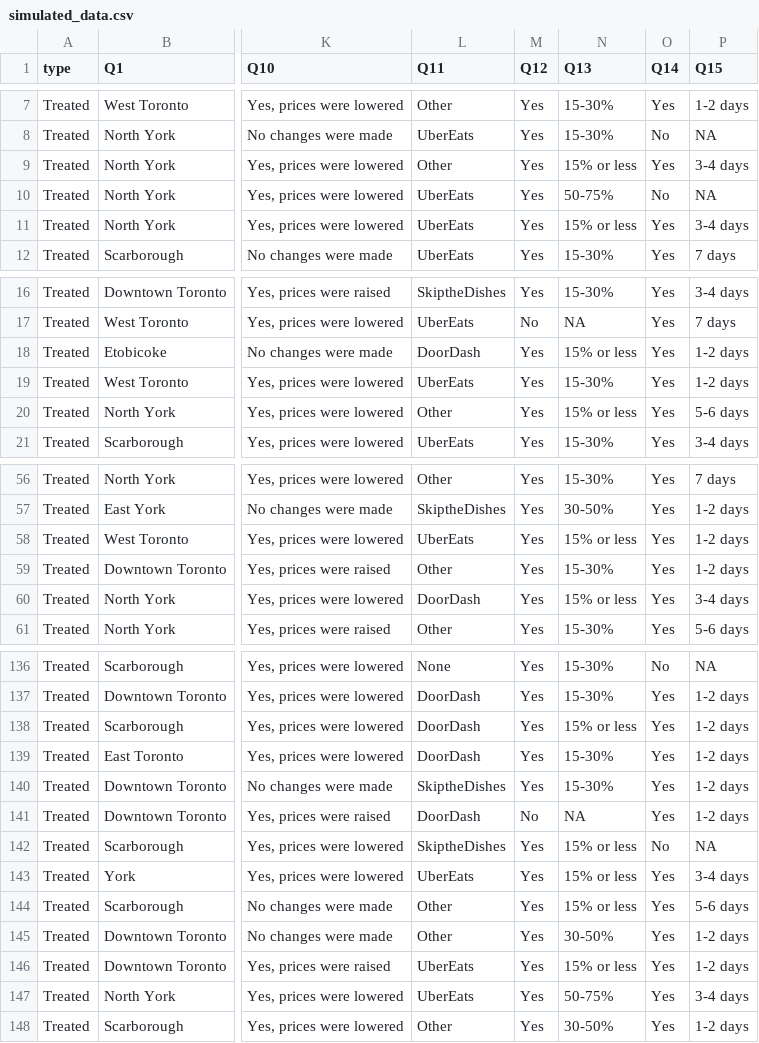
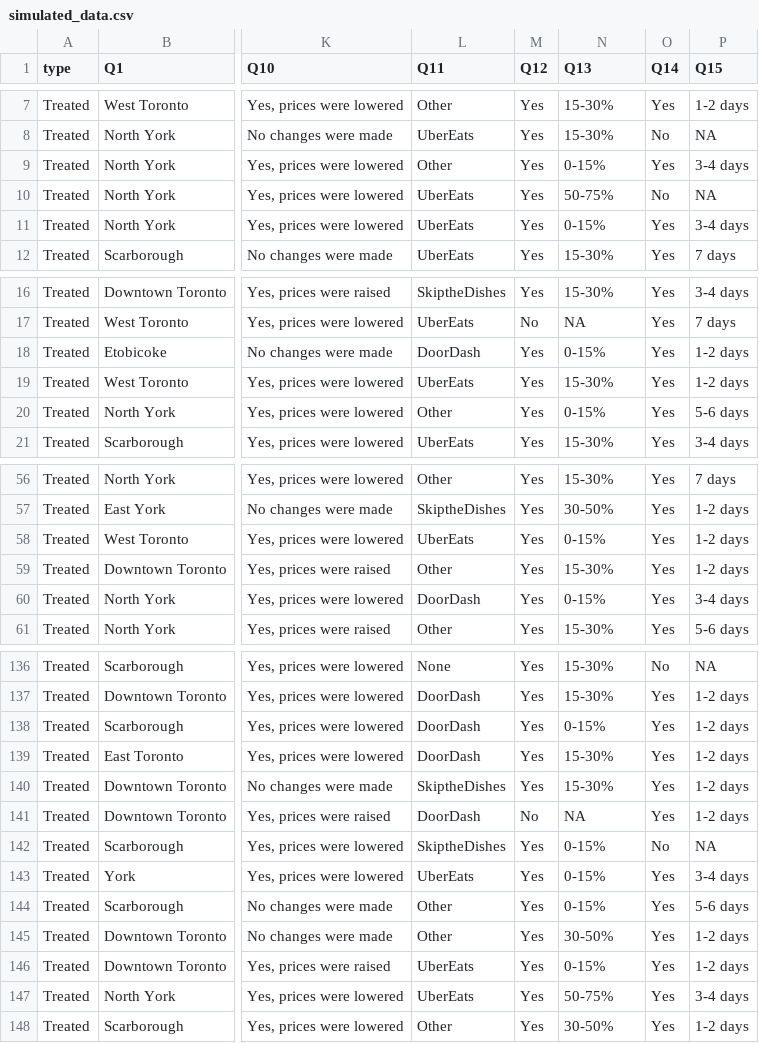
Before and after one commit to bonjwow/covid-shut-down, a CSV file: inputs/data/simulated_data.csv, drawn as a sheet; only a part is shown, gaps mark what is left out; the diff covers the shown part only; the diff names each change by its address in the sheet, - before the commit and + after, or states it on an @@ line.

```diff
--- a/inputs/data/simulated_data.csv
+++ b/inputs/data/simulated_data.csv
-N9 (Q13): 15% or less
+N9 (Q13): 0-15%
-N11 (Q13): 15% or less
+N11 (Q13): 0-15%
-N18 (Q13): 15% or less
+N18 (Q13): 0-15%
-N20 (Q13): 15% or less
+N20 (Q13): 0-15%
-N58 (Q13): 15% or less
+N58 (Q13): 0-15%
-N60 (Q13): 15% or less
+N60 (Q13): 0-15%
-N138 (Q13): 15% or less
+N138 (Q13): 0-15%
-N142:N144 (Q13): 15% or less
+N142:N144 (Q13): 0-15%
-N146 (Q13): 15% or less
+N146 (Q13): 0-15%
```
Also changed, not shown: 12 edited cells elsewhere in this file, 1 other file.
